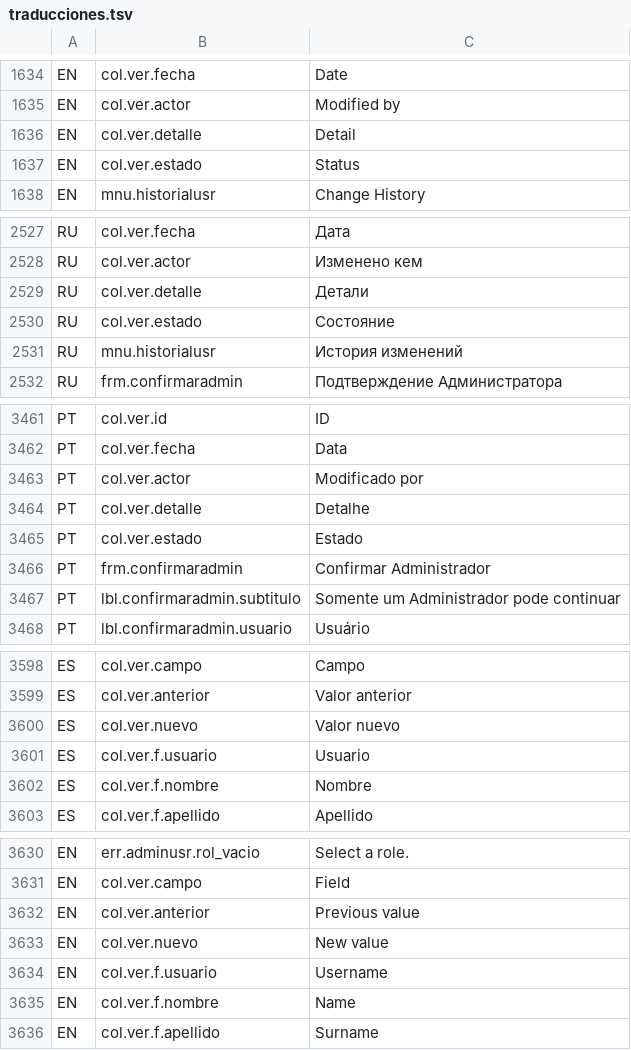
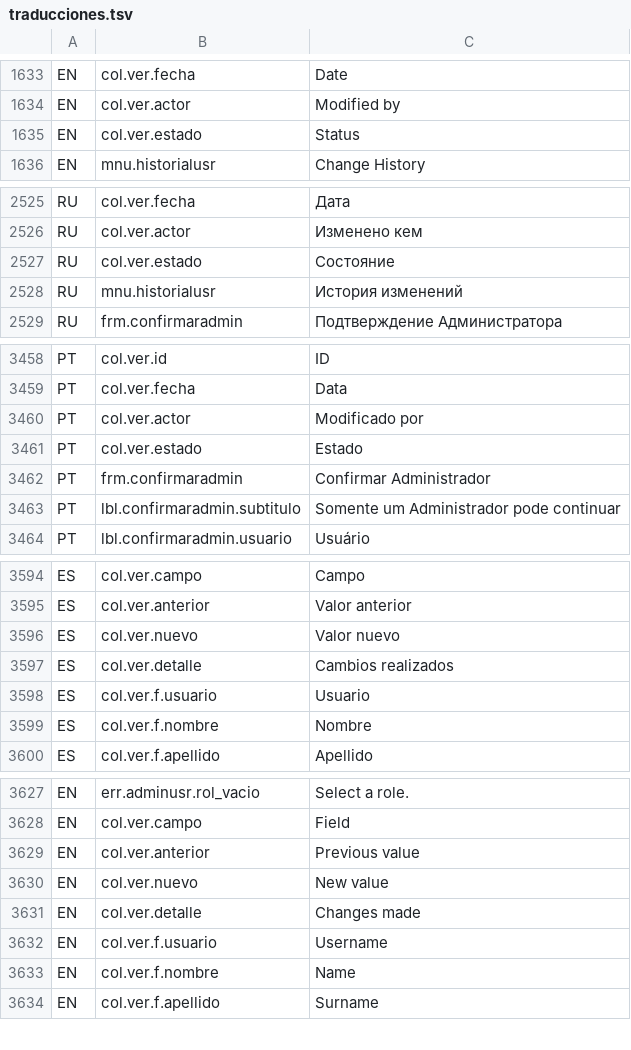
Before and after one commit to valentinamorana/Ingenieria-de-Software, a TSV file: WardrobeFlow/Servicios/Multiidioma/traducciones.tsv, drawn as a sheet; only a part is shown, gaps mark what is left out; the diff covers the shown part only.

Commit message:
Avance del 28/06/2026 (4 cambios)
- Recuperacion asistida por tabla espejo + guard de ultimo admin
- Historial de usuarios: rollback por version (snapshot) en vez de por campo
- i18n: deduplicar clave col.ver.detalle del corpus
- Actualizar backup de BD (incluye espejo + i18n historial)

```diff
--- a/WardrobeFlow/Servicios/Multiidioma/traducciones.tsv
+++ b/WardrobeFlow/Servicios/Multiidioma/traducciones.tsv
@@ -1635,3 +1634,2 @@ EN	col.ver.fecha	Date
 EN	col.ver.actor	Modified by
-EN	col.ver.detalle	Detail
 EN	col.ver.estado	Status
@@ -2528,3 +2526,2 @@ RU	col.ver.fecha	Дата
 RU	col.ver.actor	Изменено кем
-RU	col.ver.detalle	Детали
 RU	col.ver.estado	Состояние
@@ -3463,3 +3460,2 @@ PT	col.ver.fecha	Data
 PT	col.ver.actor	Modificado por
-PT	col.ver.detalle	Detalhe
 PT	col.ver.estado	Estado
@@ -3600,2 +3596,3 @@ ES	col.ver.anterior	Valor anterior
 ES	col.ver.nuevo	Valor nuevo
+ES	col.ver.detalle	Cambios realizados
 ES	col.ver.f.usuario	Usuario
@@ -3633,2 +3630,3 @@ EN	col.ver.anterior	Previous value
 EN	col.ver.nuevo	New value
+EN	col.ver.detalle	Changes made
 EN	col.ver.f.usuario	Username
```
Also changed, not shown: 22 added rows and 1 removed row elsewhere in this file, 19 other files.
